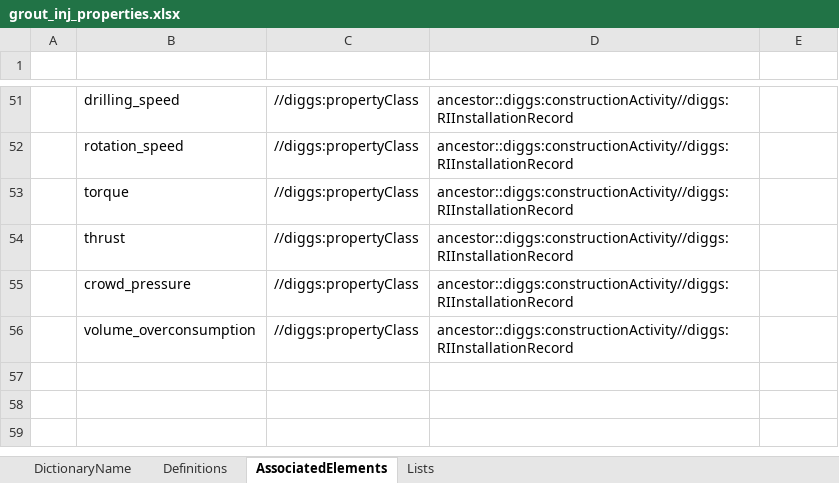
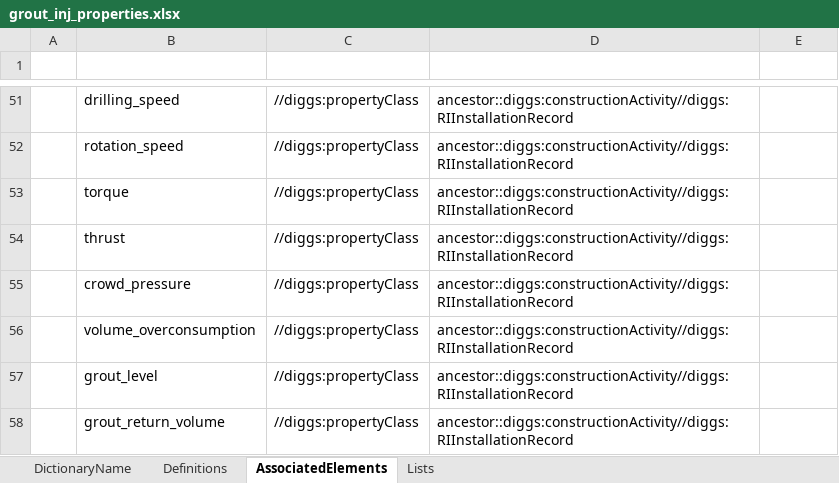
Before and after one commit to DIGGSml/def, an Excel workbook: Codelist Excel Files and Conversion Templates to XML/grout_inj_properties.xlsx, sheet AssociatedElements, drawn as a sheet; only a part is shown, gaps mark what is left out; values as stored, in another font and other column widths than the file's, no borders; table styles not drawn; the diff names each change by its address in the sheet, - before the commit and + after, or states it on an @@ line.

Commit message:
V2-1 through V2-7 — dictionaries for seven of the SME's V2 workbook parameters
Three new dictionaries: platformType.xml (Design row 50, 4 entries, two
Occurrences each for the design/as-built boundary), groutLevelCorrectiveAction.xml
(Installation row 31, 3 entries), seismicSiteClass.xml (Post-installation row
31, class_a..class_f - provisional, flagged for SME confirmation of the exact
ASCE 7 table).

Four appended: gr_inj_properties.xml +grout_level (Installation row 31) and
+grout_return_volume (Installation row 32); verificationType.xml
+termination_criterion_trial_validation (Installation row 43, reuses
DesignVerification, no schema change needed); ri_properties.xml
+testing_density (Post-installation row 22); equipmentClass.xml +shape_array
(Post-installation row 32).

Regenerated via the full xlsx_2_xml.py pass, re-escaped per the settled
convention. One blanket-regex over-fire on ri_properties.xml's pre-existing
tested_fraction entry was caught and hand-reverted - see the
def-dictionary-authoring skill update in the rigid-inclusions repo (gitignored
there) for the fix folded back into the workflow. Full reasoning per task in
docs/build/V2-{1..7}/NOTES.md (rigid-inclusions repo, gitignored there).

```diff
--- a/Codelist Excel Files and Conversion Templates to XML/grout_inj_properties.xlsx (sheet AssociatedElements)
+++ b/Codelist Excel Files and Conversion Templates to XML/grout_inj_properties.xlsx (sheet AssociatedElements)
+row 57:  | grout_level | //diggs:propertyClass | ancestor::diggs:constructionActivity//diggs:RIInstallationRecord
+row 58:  | grout_return_volume | //diggs:propertyClass | ancestor::diggs:constructionActivity//diggs:RIInstallationRecord
```
Also changed, not shown: sheet Definitions, Codelist Excel Files and Conversion Templates to XML/equipmentClass.xlsx, Codelist Excel Files and Conversion Templates to XML/ri_properties.xlsx, 11 other files.
